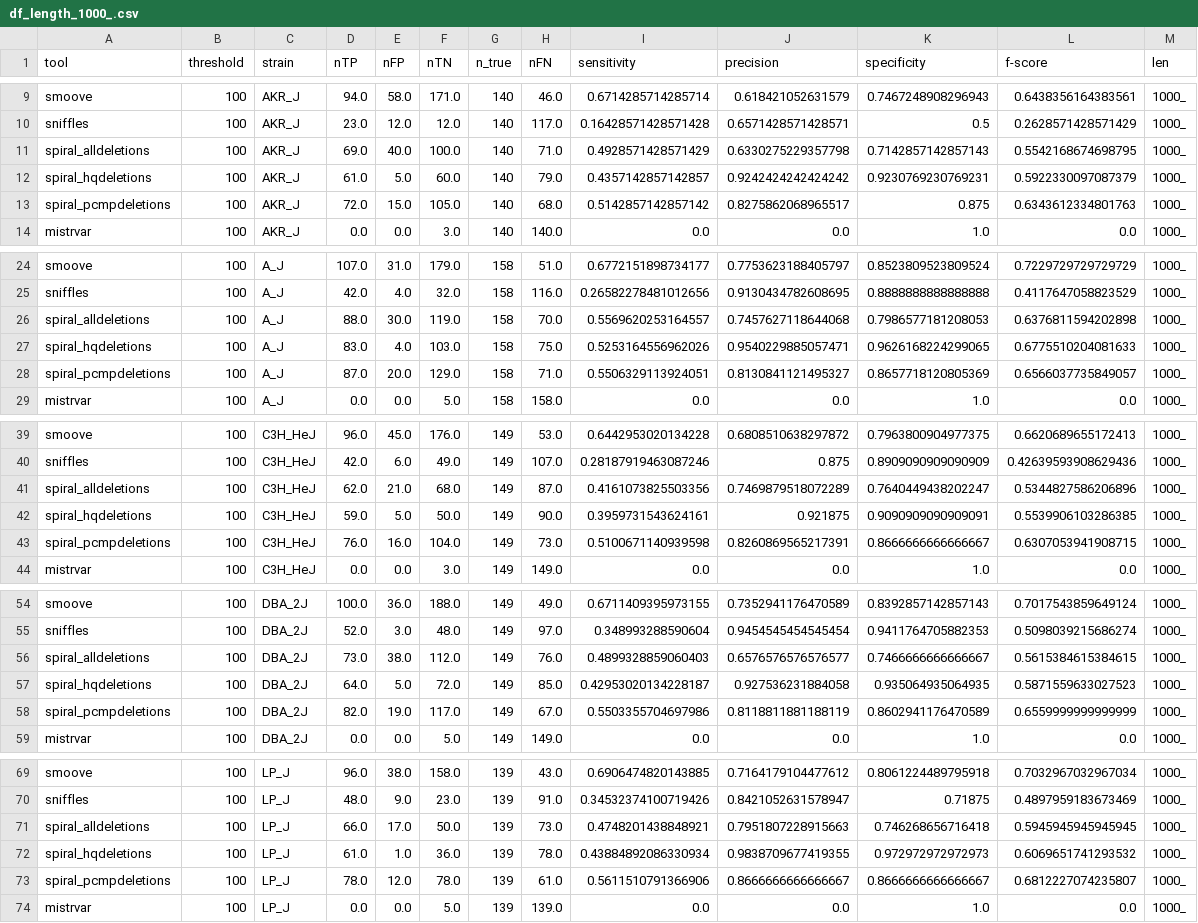
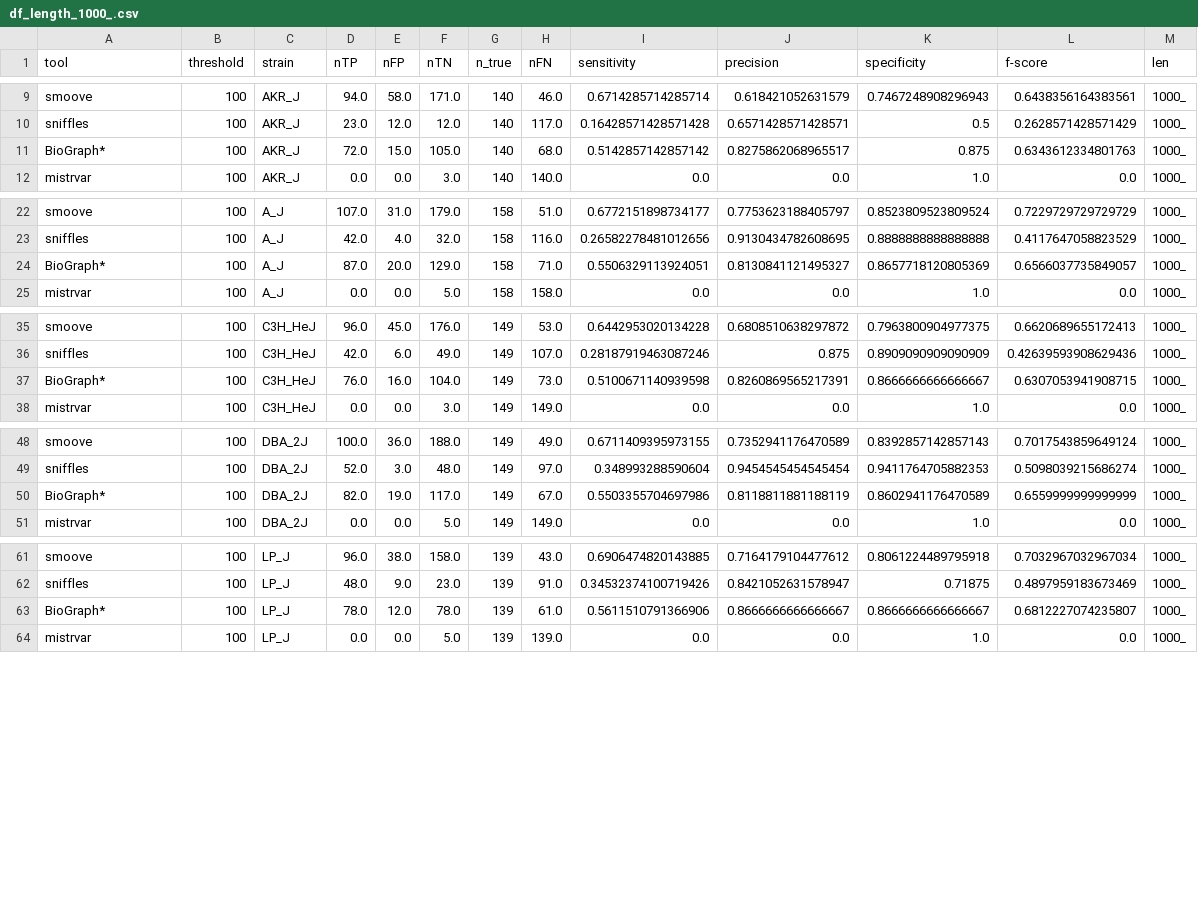
Before and after one commit to Mangul-Lab-USC/benchmarking_SV, a CSV file: analysis_files/df_length_1000_.csv, drawn as a sheet; only a part is shown, gaps mark what is left out; the diff covers the shown part only.

```diff
--- a/analysis_files/df_length_1000_.csv
+++ b/analysis_files/df_length_1000_.csv
@@ -10,5 +10,3 @@ smoove,100,AKR_J,94.0,58.0,171.0,140,46.0,0.6714285714285714,0.618421052631579,0
 sniffles,100,AKR_J,23.0,12.0,12.0,140,117.0,0.16428571428571428,0.6571428571428571,0.5,0.2628571428571429,1000_
-spiral_alldeletions,100,AKR_J,69.0,40.0,100.0,140,71.0,0.4928571428571429,0.6330275229357798,0.7142857142857143,0.5542168674698795,1000_
-spiral_hqdeletions,100,AKR_J,61.0,5.0,60.0,140,79.0,0.4357142857142857,0.9242424242424242,0.9230769230769231,0.5922330097087379,1000_
-spiral_pcmpdeletions,100,AKR_J,72.0,15.0,105.0,140,68.0,0.5142857142857142,0.8275862068965517,0.875,0.6343612334801763,1000_
+BioGraph*,100,AKR_J,72.0,15.0,105.0,140,68.0,0.5142857142857142,0.8275862068965517,0.875,0.6343612334801763,1000_
 mistrvar,100,AKR_J,0.0,0.0,3.0,140,140.0,0.0,0.0,1.0,0.0,1000_
@@ -25,5 +23,3 @@ smoove,100,A_J,107.0,31.0,179.0,158,51.0,0.6772151898734177,0.7753623188405797,0
 sniffles,100,A_J,42.0,4.0,32.0,158,116.0,0.26582278481012656,0.9130434782608695,0.8888888888888888,0.4117647058823529,1000_
-spiral_alldeletions,100,A_J,88.0,30.0,119.0,158,70.0,0.5569620253164557,0.7457627118644068,0.7986577181208053,0.6376811594202898,1000_
-spiral_hqdeletions,100,A_J,83.0,4.0,103.0,158,75.0,0.5253164556962026,0.9540229885057471,0.9626168224299065,0.6775510204081633,1000_
-spiral_pcmpdeletions,100,A_J,87.0,20.0,129.0,158,71.0,0.5506329113924051,0.8130841121495327,0.8657718120805369,0.6566037735849057,1000_
+BioGraph*,100,A_J,87.0,20.0,129.0,158,71.0,0.5506329113924051,0.8130841121495327,0.8657718120805369,0.6566037735849057,1000_
 mistrvar,100,A_J,0.0,0.0,5.0,158,158.0,0.0,0.0,1.0,0.0,1000_
@@ -40,5 +36,3 @@ smoove,100,C3H_HeJ,96.0,45.0,176.0,149,53.0,0.6442953020134228,0.680851063829787
 sniffles,100,C3H_HeJ,42.0,6.0,49.0,149,107.0,0.28187919463087246,0.875,0.8909090909090909,0.42639593908629436,1000_
-spiral_alldeletions,100,C3H_HeJ,62.0,21.0,68.0,149,87.0,0.4161073825503356,0.7469879518072289,0.7640449438202247,0.5344827586206896,1000_
-spiral_hqdeletions,100,C3H_HeJ,59.0,5.0,50.0,149,90.0,0.3959731543624161,0.921875,0.9090909090909091,0.5539906103286385,1000_
-spiral_pcmpdeletions,100,C3H_HeJ,76.0,16.0,104.0,149,73.0,0.5100671140939598,0.8260869565217391,0.8666666666666667,0.6307053941908715,1000_
+BioGraph*,100,C3H_HeJ,76.0,16.0,104.0,149,73.0,0.5100671140939598,0.8260869565217391,0.8666666666666667,0.6307053941908715,1000_
 mistrvar,100,C3H_HeJ,0.0,0.0,3.0,149,149.0,0.0,0.0,1.0,0.0,1000_
@@ -55,5 +49,3 @@ smoove,100,DBA_2J,100.0,36.0,188.0,149,49.0,0.6711409395973155,0.735294117647058
 sniffles,100,DBA_2J,52.0,3.0,48.0,149,97.0,0.348993288590604,0.9454545454545454,0.9411764705882353,0.5098039215686274,1000_
-spiral_alldeletions,100,DBA_2J,73.0,38.0,112.0,149,76.0,0.4899328859060403,0.6576576576576577,0.7466666666666667,0.5615384615384615,1000_
-spiral_hqdeletions,100,DBA_2J,64.0,5.0,72.0,149,85.0,0.42953020134228187,0.927536231884058,0.935064935064935,0.5871559633027523,1000_
-spiral_pcmpdeletions,100,DBA_2J,82.0,19.0,117.0,149,67.0,0.5503355704697986,0.8118811881188119,0.8602941176470589,0.6559999999999999,1000_
+BioGraph*,100,DBA_2J,82.0,19.0,117.0,149,67.0,0.5503355704697986,0.8118811881188119,0.8602941176470589,0.6559999999999999,1000_
 mistrvar,100,DBA_2J,0.0,0.0,5.0,149,149.0,0.0,0.0,1.0,0.0,1000_
@@ -70,5 +62,3 @@ smoove,100,LP_J,96.0,38.0,158.0,139,43.0,0.6906474820143885,0.7164179104477612,0
 sniffles,100,LP_J,48.0,9.0,23.0,139,91.0,0.34532374100719426,0.8421052631578947,0.71875,0.4897959183673469,1000_
-spiral_alldeletions,100,LP_J,66.0,17.0,50.0,139,73.0,0.4748201438848921,0.7951807228915663,0.746268656716418,0.5945945945945945,1000_
-spiral_hqdeletions,100,LP_J,61.0,1.0,36.0,139,78.0,0.43884892086330934,0.9838709677419355,0.972972972972973,0.6069651741293532,1000_
-spiral_pcmpdeletions,100,LP_J,78.0,12.0,78.0,139,61.0,0.5611510791366906,0.8666666666666667,0.8666666666666667,0.6812227074235807,1000_
+BioGraph*,100,LP_J,78.0,12.0,78.0,139,61.0,0.5611510791366906,0.8666666666666667,0.8666666666666667,0.6812227074235807,1000_
 mistrvar,100,LP_J,0.0,0.0,5.0,139,139.0,0.0,0.0,1.0,0.0,1000_
```
Also changed, not shown: 2 removed rows and 1 edited cell elsewhere in this file, analysis_files/df_length_100_500.csv, analysis_files/df_length_500_1000.csv, 11 other files.
